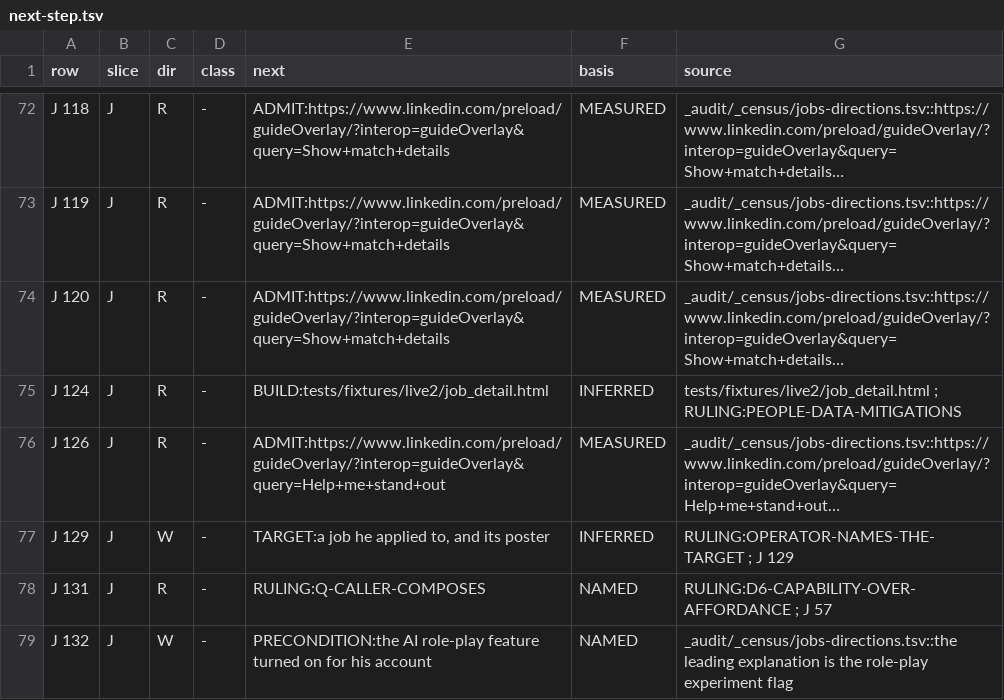
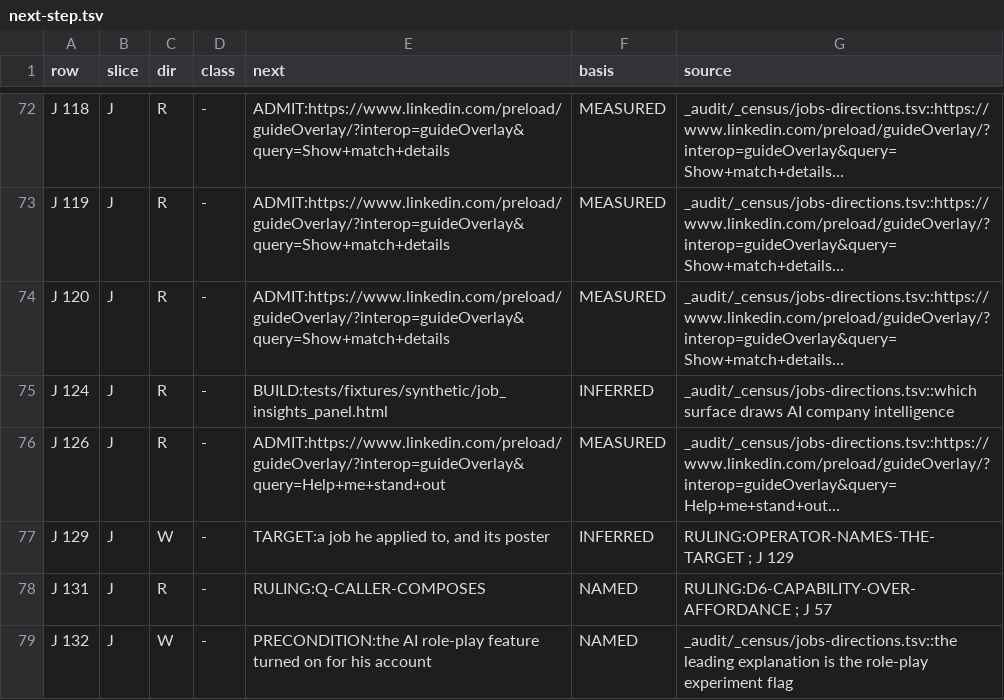
Before and after one commit to Sundeepg98/linkedin-mcp, a TSV file: _audit/_census/next-step.tsv, drawn as a sheet; only a part is shown, gaps mark what is left out; long unchanged cells end in …; the diff names each change by its address in the sheet, - before the commit and + after, or states it on an @@ line.

Commit message:
census: register check_next_step (INSTRUMENTS 82), commit the capture inventory, two repairs
INSTRUMENTS.md section 82 registers scripts/check_next_step.py, shown
failing on seven planted defects before it was trusted (7 of 7 caught
by name, the unplanted control GREEN), with tests/test_next_step.py as
its standing run. 82.3 keeps the lane's finding as a law: the cheapest
load is the one already taken -- 56 GAP rows build on captures already
on this box, five of them on open states session 3 committed while the
census still queued them for capture. The scratch generators are
declared disposable.

_audit/_census/capture-inventory.tsv: the 403 capture files on this box
(tracked fixtures, the main checkout's _state and its worktree archive,
the live lane's _state), each with its path, date, kind, surface, url
evidence and shape. A dated snapshot (2026-10-10 11:53); no capture text.

Two repairs to commit 3, both found by its gate:
- the capture queue wrote a placeholder post address with a ten-digit
  urn, which the identity test reads as a real urn id. It now uses the
  short placeholder the address tables already use (urn:li:activity:
  12345); still admitted, still priced by the permalink basis.
- the blocker map was regenerated before the lane record's last edits
  and drifted on 363 candidate counts. Regenerated over the final tree;
  no row's top candidate moved.

The ledger: J 124 builds on a planned derivative of the raw job-detail
insights output of 2026-09-23 (its record says a skeleton cannot answer
it), not on the posting skeleton; counts unchanged. The lane record
gains section 9 (the instrument and its red runs), the inventory table,
and the caveat that the named-profile ruling reads "never for a
measurement", so session 8's load 3 stands on the orchestrator's
session-6 addendum.

```diff
--- a/_audit/_census/next-step.tsv
+++ b/_audit/_census/next-step.tsv
-E75 (next): BUILD:tests/fixtures/live2/job_detail.html
+E75 (next): BUILD:tests/fixtures/synthetic/job_insights_panel.html
-G75 (source): tests/fixtures/live2/job_detail.html ; RULING:PEOPLE-DATA-MITIGATIONS
+G75 (source): _audit/_census/jobs-directions.tsv::which surface draws AI company intelligence
```
Also changed, not shown: _audit/_census/blocker-map.tsv, _audit/_census/capture-queue.tsv, 3 other files.
